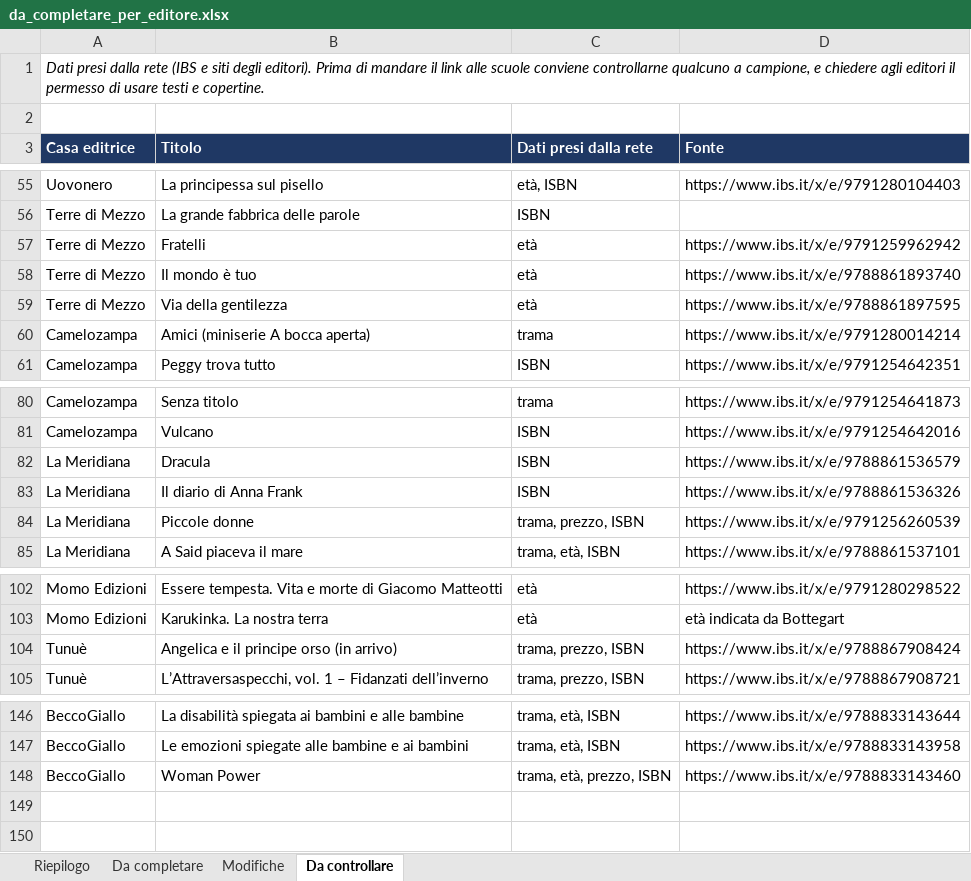
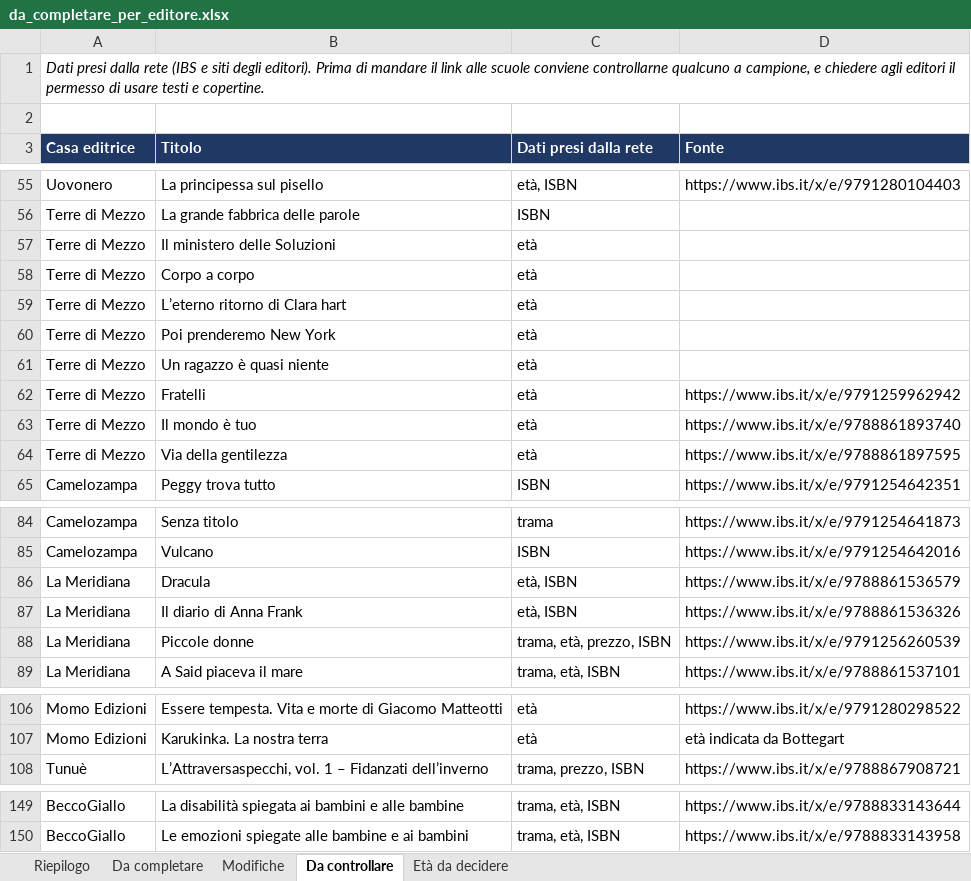
Before and after one commit to bottegart/bottegart-flipbook, an Excel workbook: bottegart_progetto/output/da_completare_per_editore.xlsx, sheet Da controllare, drawn as a sheet; only a part is shown, gaps mark what is left out; values as stored, in another font and other column widths than the file's, no borders; removed rows and columns are numbered as before the commit, all else as after; the diff covers the shown part only; the diff names each change by its address in the sheet, - before the commit and + after, or states it on an @@ line.

```diff
--- a/bottegart_progetto/output/da_completare_per_editore.xlsx (sheet Da controllare)
+++ b/bottegart_progetto/output/da_completare_per_editore.xlsx (sheet Da controllare)
+sheet tab: Età da decidere
+row 57: Terre di Mezzo | Il ministero delle Soluzioni | età
+row 58: Terre di Mezzo | Corpo a corpo | età
+row 59: Terre di Mezzo | L’eterno ritorno di Clara hart | età
+row 60: Terre di Mezzo | Poi prenderemo New York | età
+row 61: Terre di Mezzo | Un ragazzo è quasi niente | età
-row 60: Camelozampa | Amici (miniserie A bocca aperta) | trama | https://www.ibs.it/x/e/9791280014214
-C86:C87 (Dati presi dalla rete): ISBN
+C86:C87 (Dati presi dalla rete): età, ISBN
-C88 (Dati presi dalla rete): trama, prezzo, ISBN
+C88 (Dati presi dalla rete): trama, età, prezzo, ISBN
-row 104: Tunuè | Angelica e il principe orso (in arrivo) | trama, prezzo, ISBN | https://www.ibs.it/x/e/9788867908424
-row 148: BeccoGiallo | Woman Power | trama, età, prezzo, ISBN | https://www.ibs.it/x/e/9788833143460
```
Also changed, not shown: 2 edited cells elsewhere in this sheet, sheet Modifiche, sheet Riepilogo, bottegart_progetto/output/catalogo_case_editrici_indipendenti.xlsx, 9 other files.
